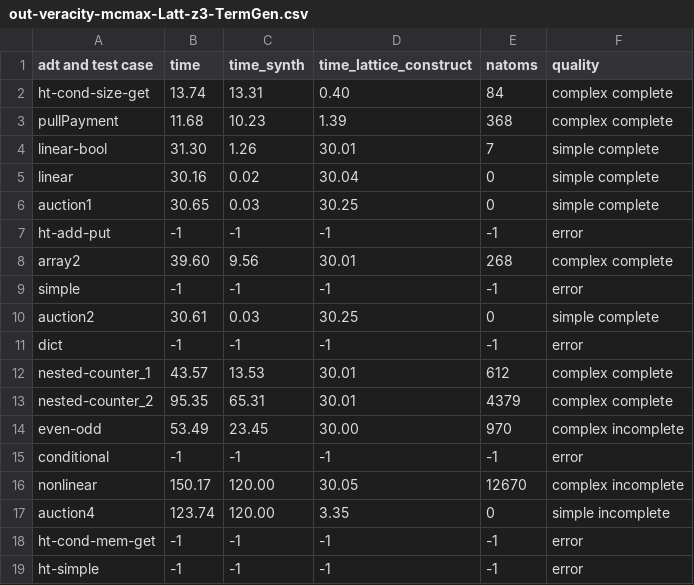
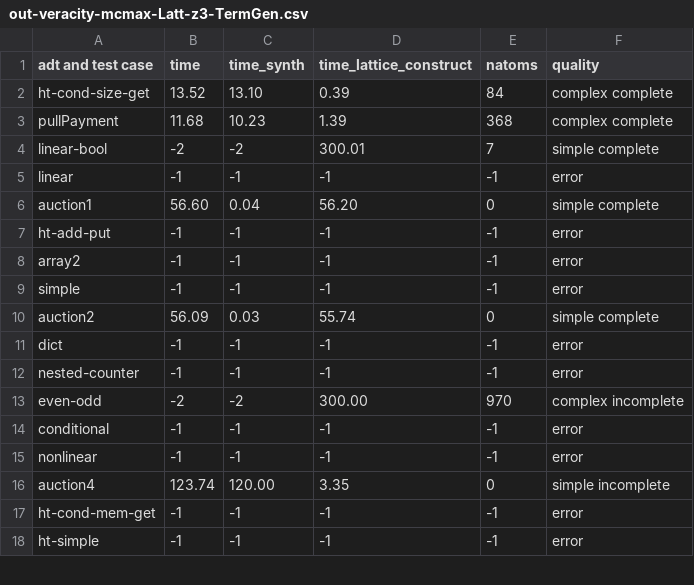
Before and after one commit to veracity-lang/servois2, a CSV file: results/out-veracity-mcmax-Latt-z3-TermGen.csv, drawn as a sheet; only a part is shown; the diff covers the shown part only.

Commit message:
add veracity outputs with lattice

```diff
--- a/results/out-veracity-mcmax-Latt-z3-TermGen.csv
+++ b/results/out-veracity-mcmax-Latt-z3-TermGen.csv
@@ -1,17 +1,16 @@
 adt and test case,time,time_synth,time_lattice_construct,natoms,quality
-ht-cond-size-get,13.74,13.31,0.40,84,complex complete
+ht-cond-size-get,13.52,13.10,0.39,84,complex complete
 pullPayment,11.68,10.23,1.39,368,complex complete
-linear-bool,31.30,1.26,30.01,7,simple complete
-linear,30.16,0.02,30.04,0,simple complete
-auction1,30.65,0.03,30.25,0,simple complete
+linear-bool,-2,-2,300.01,7,simple complete
+linear,-1,-1,-1,-1,error
+auction1,56.60,0.04,56.20,0,simple complete
 ht-add-put,-1,-1,-1,-1,error
-array2,39.60,9.56,30.01,268,complex complete
+array2,-1,-1,-1,-1,error
 simple,-1,-1,-1,-1,error
-auction2,30.61,0.03,30.25,0,simple complete
+auction2,56.09,0.03,55.74,0,simple complete
 dict,-1,-1,-1,-1,error
-nested-counter_1,43.57,13.53,30.01,612,complex complete
-nested-counter_2,95.35,65.31,30.01,4379,complex complete
-even-odd,53.49,23.45,30.00,970,complex incomplete
+nested-counter,-1,-1,-1,-1,error
+even-odd,-2,-2,300.00,970,complex incomplete
 conditional,-1,-1,-1,-1,error
-nonlinear,150.17,120.00,30.05,12670,complex incomplete
+nonlinear,-1,-1,-1,-1,error
 auction4,123.74,120.00,3.35,0,simple incomplete
```
Also changed, not shown: 44 edited cells elsewhere in this file, results/out-veracity-mcmax-Latt-cvc4-TermGen.csv, results/out-veracity-mcmax-Latt-cvc5-TermGen.csv, 6 other files.
